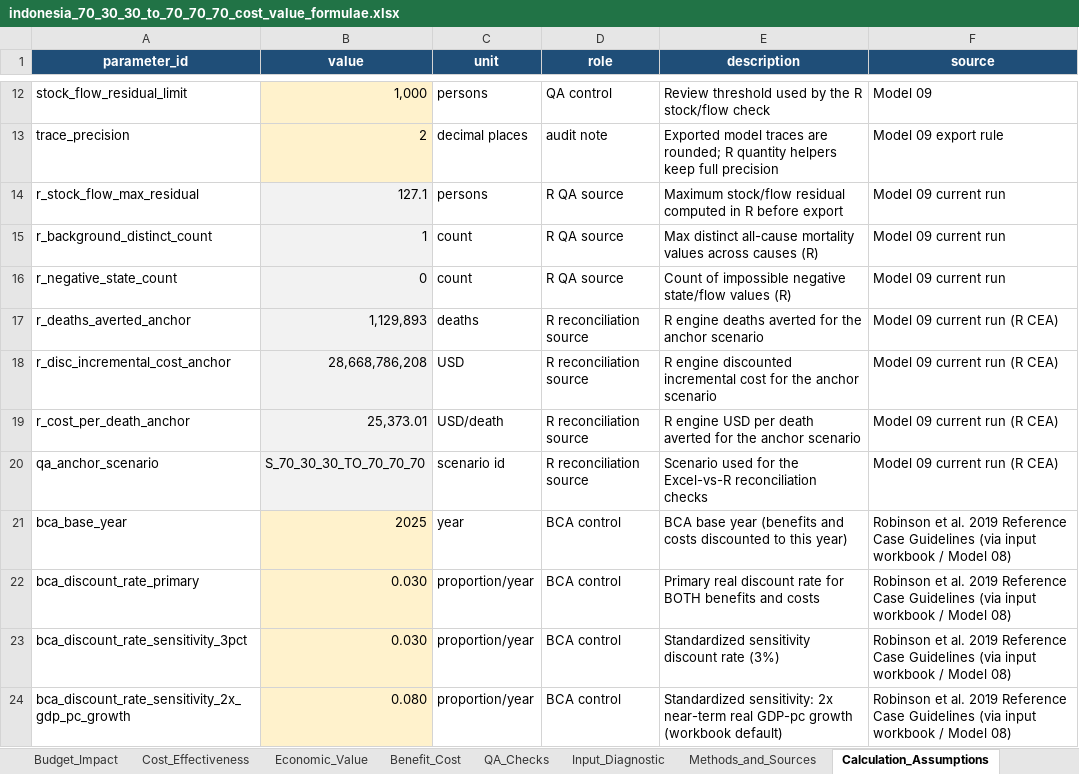
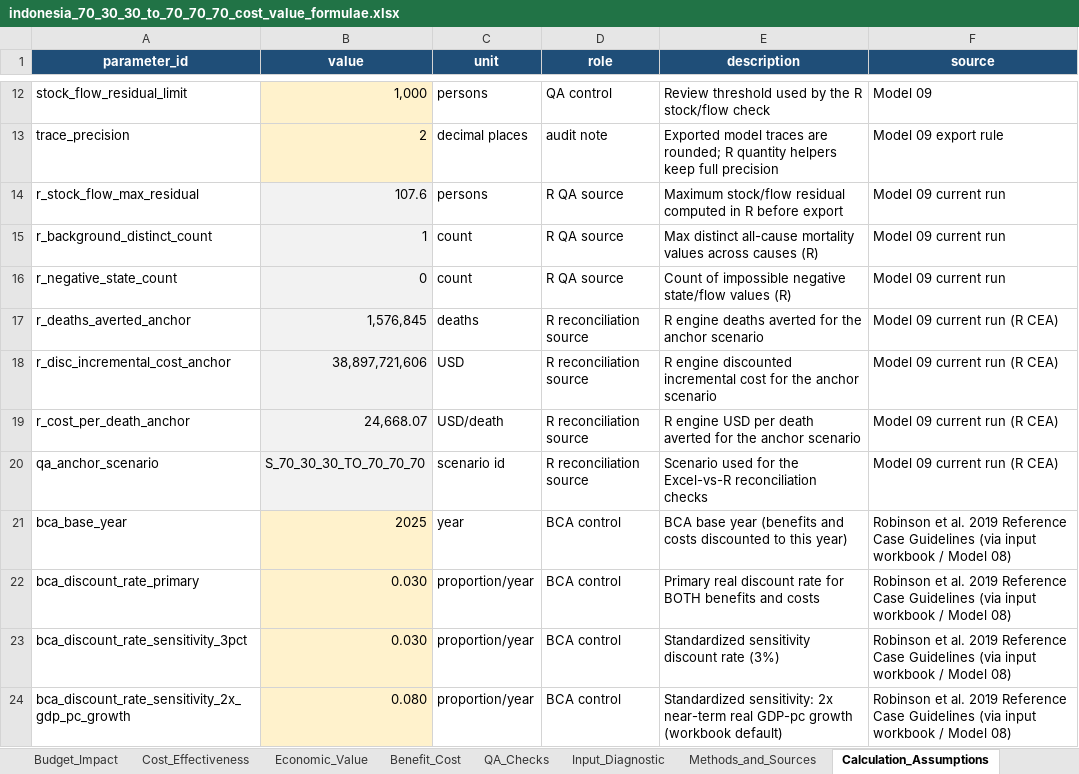
Before and after one commit to Disease-Control-Priorities/uw-wb-indonesia-ncd, an Excel workbook: output/70_30_30_to_70_70_70/indonesia_70_30_30_to_70_70_70_cost_value_formulae.xlsx, sheet Calculation_Assumptions, drawn as a sheet; only a part is shown, gaps mark what is left out; values as stored, in another font and other column widths than the file's, no borders; the diff names each change by its address in the sheet, - before the commit and + after, or states it on an @@ line.

```diff
--- a/output/70_30_30_to_70_70_70/indonesia_70_30_30_to_70_70_70_cost_value_formulae.xlsx (sheet Calculation_Assumptions)
+++ b/output/70_30_30_to_70_70_70/indonesia_70_30_30_to_70_70_70_cost_value_formulae.xlsx (sheet Calculation_Assumptions)
-B14 (value): 127.1
+B14 (value): 107.6
-B17 (value): 1,129,893
+B17 (value): 1,576,845
-B18 (value): 28,668,786,208
+B18 (value): 38,897,721,606
-B19 (value): 25,373.01
+B19 (value): 24,668.07
```
Also changed, not shown: sheet CVD_40q30_Age, sheet Annual_Mortality, sheet Annual_Cost, sheet Health_Outcomes, sheet Economic_Value, sheet CVD_40q30, 6 more sheets, data/indonesia_model_inputs.xlsx, 46 other files.
